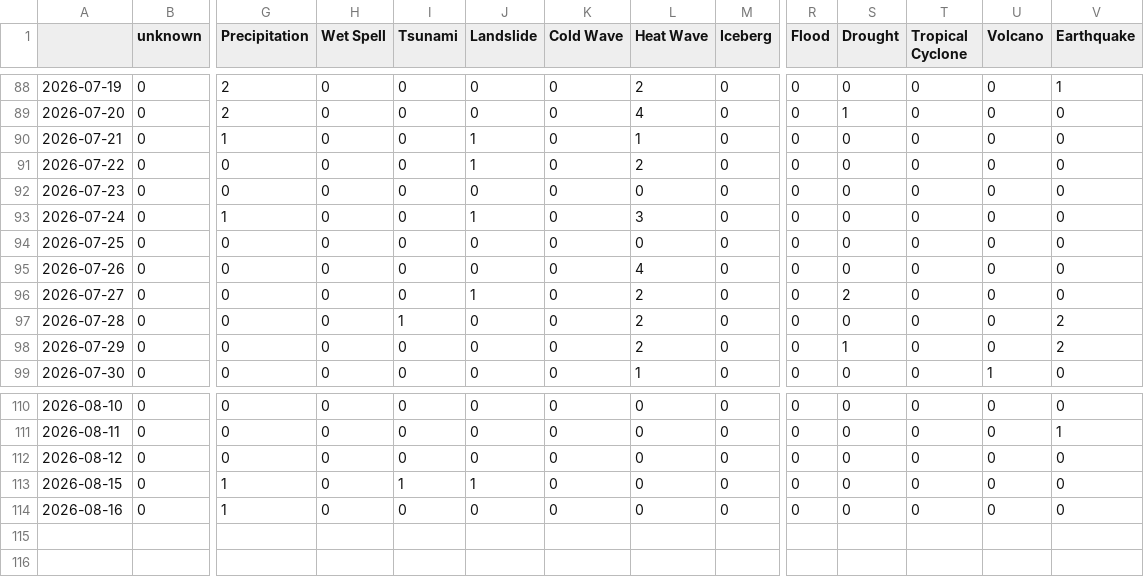
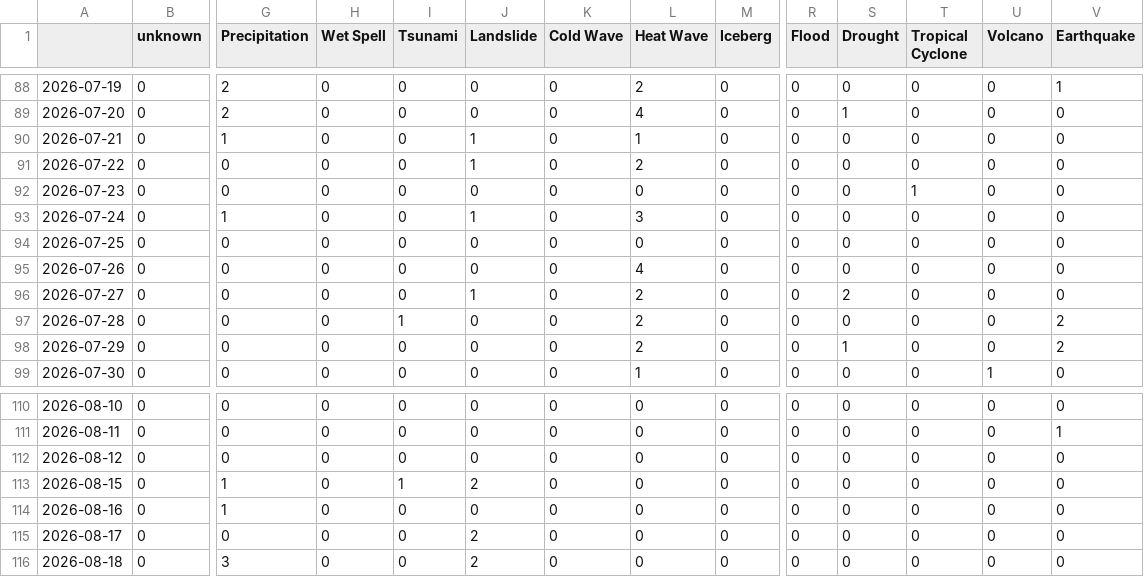
Before and after one commit to kamic-news/koreanExtremes, a CSV file: csv/extremes_date.csv, drawn as a sheet; only a part is shown, gaps mark what is left out; rows hold the shown columns only; the diff names each change by its address in the sheet, - before the commit and + after, or states it on an @@ line.

```diff
--- a/csv/extremes_date.csv
+++ b/csv/extremes_date.csv
-T92 (Tropical Cyclone): 0
+T92 (Tropical Cyclone): 1
-J113 (Landslide): 1
+J113 (Landslide): 2
+row 115: 2026-08-17 | 0 | 0 | 0 | 0 | 2 | 0 | 0 | 0 | 0 | 0 | 0 | 0 | 0
+row 116: 2026-08-18 | 0 | 3 | 0 | 0 | 2 | 0 | 0 | 0 | 0 | 0 | 0 | 0 | 0
```
Also changed, not shown: csv/feeds_date.csv, 5 other files.
